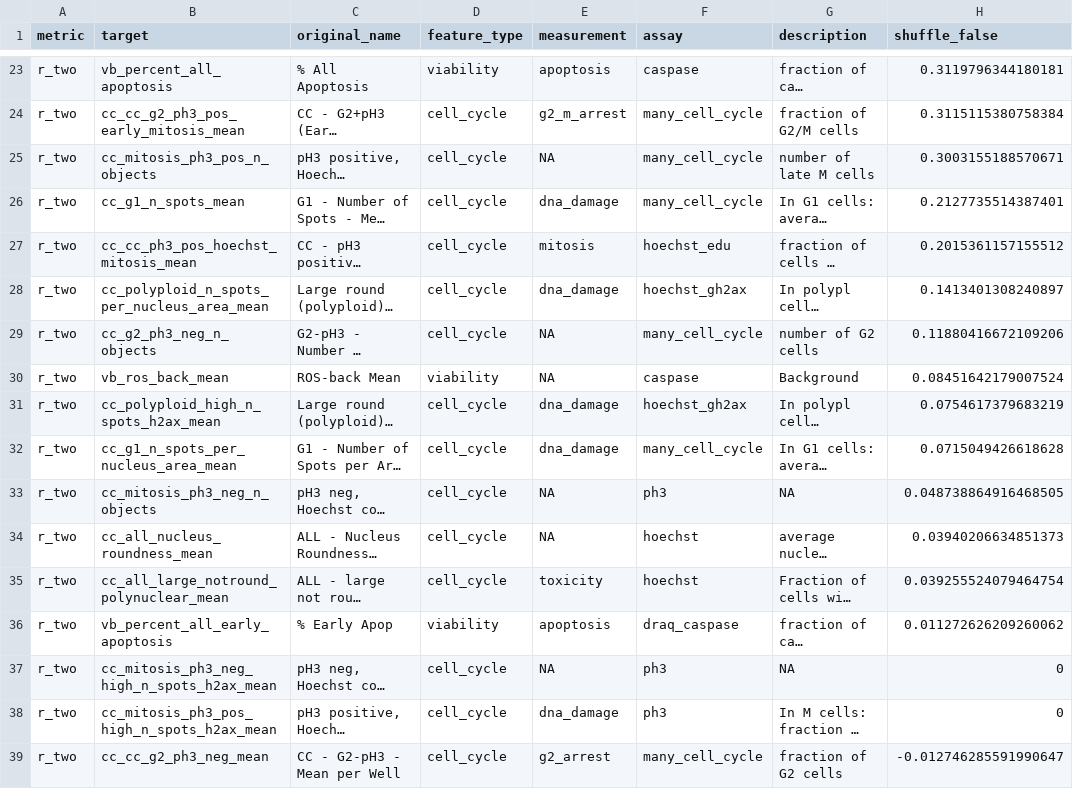
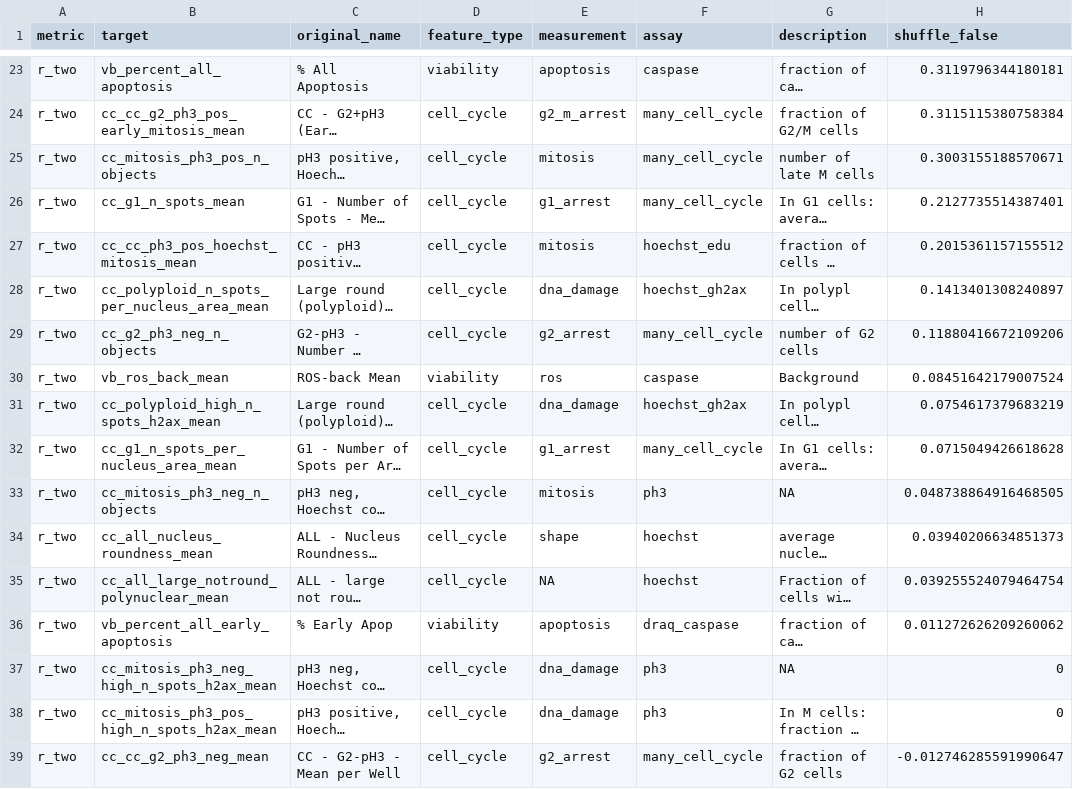
Before and after one commit to broadinstitute/cell-health, a TSV file: 4.apply/repurposing_cellhealth_shiny/data/A549_ranked_models_regression_median.tsv, drawn as a sheet; only a part is shown, gaps mark what is left out; long unchanged cells end in …; the diff covers the shown part only; the diff names each change by its address in the sheet, - before the commit and + after, or states it on an @@ line.

Commit message:
update ranked models for repurposing results

```diff
--- a/4.apply/repurposing_cellhealth_shiny/data/A549_ranked_models_regression_median.tsv
+++ b/4.apply/repurposing_cellhealth_shiny/data/A549_ranked_models_regression_median.tsv
-E25 (measurement): NA
+E25 (measurement): mitosis
-E26 (measurement): dna_damage
+E26 (measurement): g1_arrest
-E29 (measurement): NA
+E29 (measurement): g2_arrest
-E30 (measurement): NA
+E30 (measurement): ros
-E32 (measurement): dna_damage
+E32 (measurement): g1_arrest
-E33 (measurement): NA
+E33 (measurement): mitosis
-E34 (measurement): NA
+E34 (measurement): shape
-E35 (measurement): toxicity
+E35 (measurement): NA
-E37 (measurement): NA
+E37 (measurement): dna_damage
```
Also changed, not shown: 24 edited cells elsewhere in this file, 4.apply/repurposing_cellhealth_shiny/data/A549_ranked_models_classification_median.tsv, 4.apply/repurposing_cellhealth_shiny/data/A549_ranked_models_classification_modz.tsv, 1 other file.
